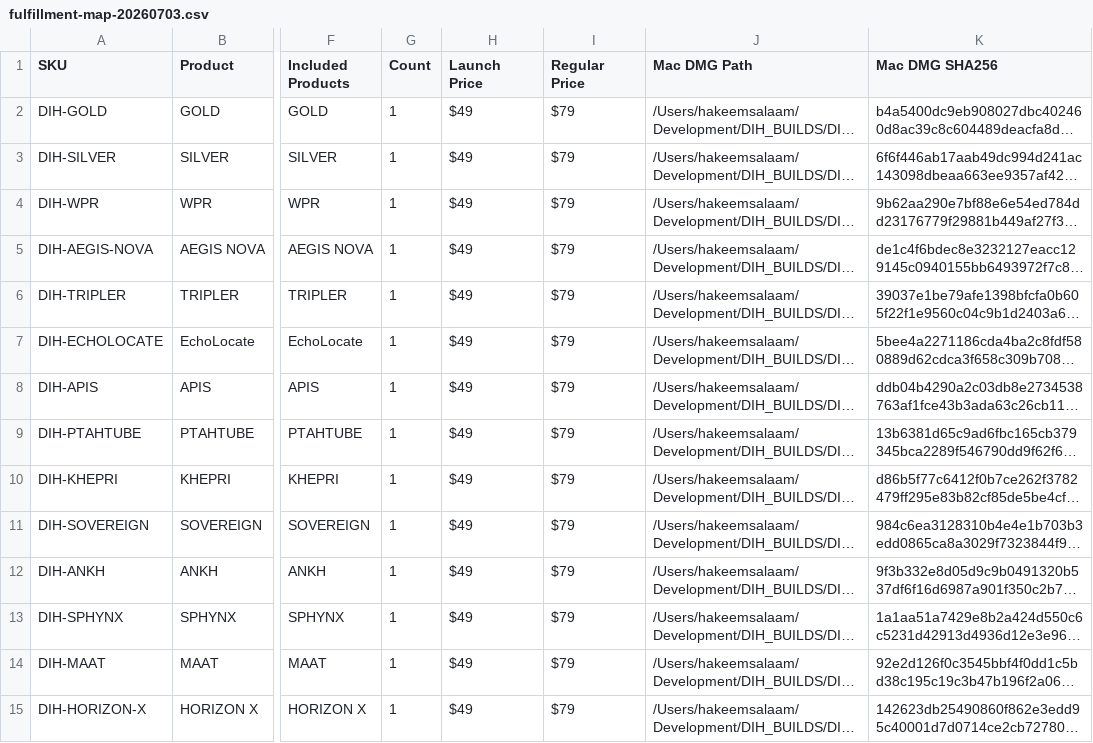
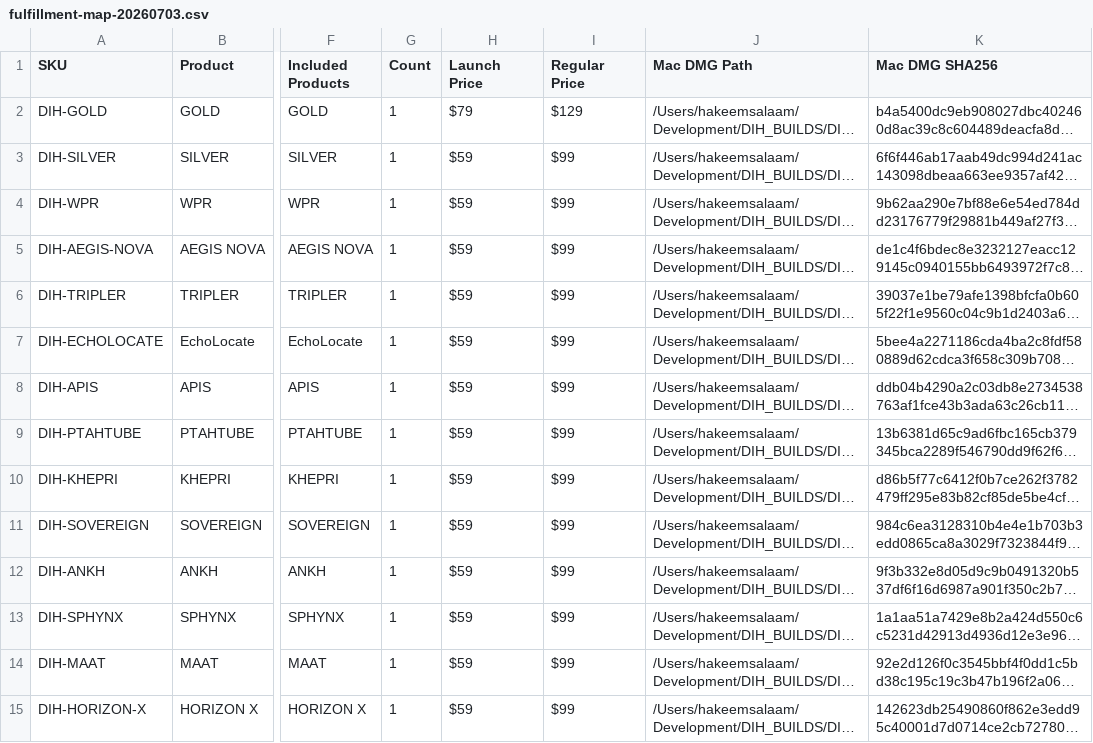
Before and after one commit to dihcoo/DIHWORLD-AUDIO-STORE, a CSV file: data/fulfillment-map-20260703.csv, drawn as a sheet; only a part is shown, gaps mark what is left out; long unchanged cells end in …; the diff covers the shown part only; the diff names each change by its address in the sheet, - before the commit and + after, or states it on an @@ line.

```diff
--- a/data/fulfillment-map-20260703.csv
+++ b/data/fulfillment-map-20260703.csv
-H2 (Launch Price): $49
+H2 (Launch Price): $79
-I2 (Regular Price): $79
+I2 (Regular Price): $129
-H3:H15 (Launch Price): $49
+H3:H15 (Launch Price): $59
-I3:I15 (Regular Price): $79
+I3:I15 (Regular Price): $99
```
Also changed, not shown: 108 edited cells elsewhere in this file, data/dihworld-price-list-20260703.csv, data/woocommerce-core-system-draft.csv, 13 other files.
